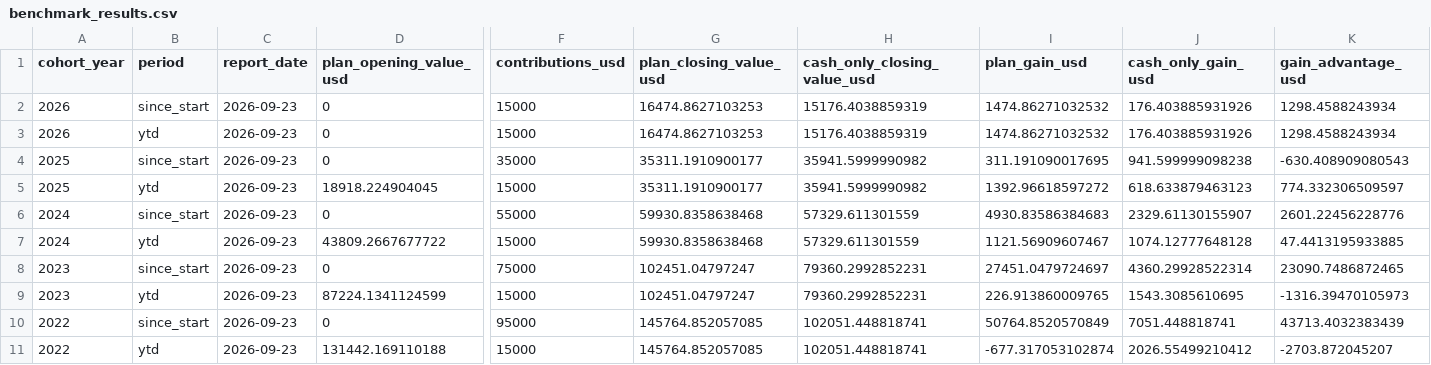
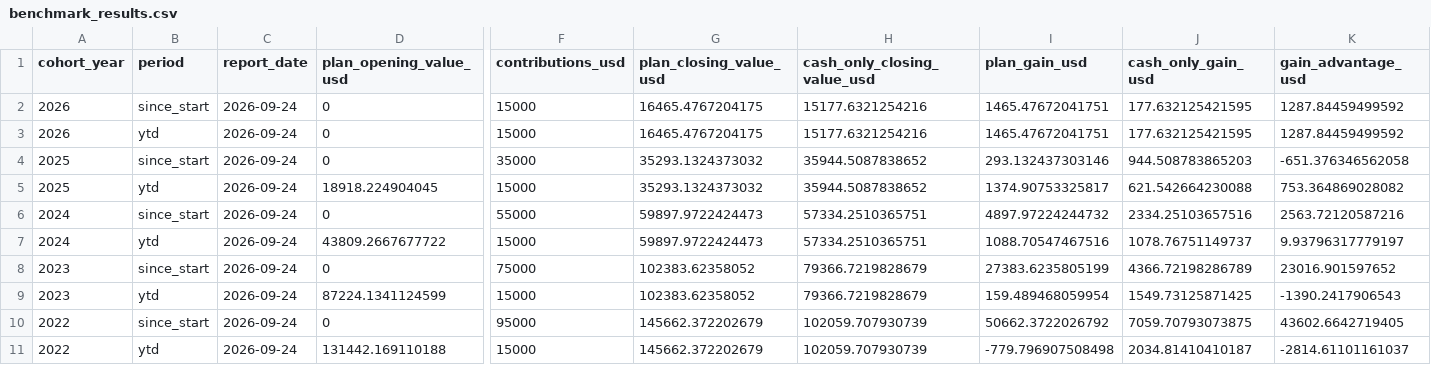
Before and after one commit to SecretSatoshis/Bitcoin-Investment-Strategy, a CSV file: outputs/savings/latest/benchmark_results.csv, drawn as a sheet; only a part is shown, gaps mark what is left out; the diff names each change by its address in the sheet, - before the commit and + after, or states it on an @@ line.

```diff
--- a/outputs/savings/latest/benchmark_results.csv
+++ b/outputs/savings/latest/benchmark_results.csv
-C2:C11 (report_date): 2026-09-23
+C2:C11 (report_date): 2026-09-24
-G2:G3 (plan_closing_value_usd): 16474.8627103253
+G2:G3 (plan_closing_value_usd): 16465.4767204175
-H2:H3 (cash_only_closing_value_usd): 15176.4038859319
+H2:H3 (cash_only_closing_value_usd): 15177.6321254216
-I2:I3 (plan_gain_usd): 1474.86271032532
+I2:I3 (plan_gain_usd): 1465.47672041751
-J2:J3 (cash_only_gain_usd): 176.403885931926
+J2:J3 (cash_only_gain_usd): 177.632125421595
-K2:K3 (gain_advantage_usd): 1298.4588243934
+K2:K3 (gain_advantage_usd): 1287.84459499592
-G4:G5 (plan_closing_value_usd): 35311.1910900177
+G4:G5 (plan_closing_value_usd): 35293.1324373032
-H4:H5 (cash_only_closing_value_usd): 35941.5999990982
+H4:H5 (cash_only_closing_value_usd): 35944.5087838652
-I4 (plan_gain_usd): 311.191090017695
+I4 (plan_gain_usd): 293.132437303146
-J4 (cash_only_gain_usd): 941.599999098238
+J4 (cash_only_gain_usd): 944.508783865203
-K4 (gain_advantage_usd): -630.408909080543
+K4 (gain_advantage_usd): -651.376346562058
-I5 (plan_gain_usd): 1392.96618597272
+I5 (plan_gain_usd): 1374.90753325817
-J5 (cash_only_gain_usd): 618.633879463123
+J5 (cash_only_gain_usd): 621.542664230088
-K5 (gain_advantage_usd): 774.332306509597
+K5 (gain_advantage_usd): 753.364869028082
-G6:G7 (plan_closing_value_usd): 59930.8358638468
+G6:G7 (plan_closing_value_usd): 59897.9722424473
-H6:H7 (cash_only_closing_value_usd): 57329.611301559
+H6:H7 (cash_only_closing_value_usd): 57334.2510365751
-I6 (plan_gain_usd): 4930.83586384683
+I6 (plan_gain_usd): 4897.97224244732
-J6 (cash_only_gain_usd): 2329.61130155907
+J6 (cash_only_gain_usd): 2334.25103657516
-K6 (gain_advantage_usd): 2601.22456228776
+K6 (gain_advantage_usd): 2563.72120587216
-I7 (plan_gain_usd): 1121.56909607467
+I7 (plan_gain_usd): 1088.70547467516
-J7 (cash_only_gain_usd): 1074.12777648128
+J7 (cash_only_gain_usd): 1078.76751149737
-K7 (gain_advantage_usd): 47.4413195933885
+K7 (gain_advantage_usd): 9.93796317779197
-G8:G9 (plan_closing_value_usd): 102451.04797247
+G8:G9 (plan_closing_value_usd): 102383.62358052
-H8:H9 (cash_only_closing_value_usd): 79360.2992852231
+H8:H9 (cash_only_closing_value_usd): 79366.7219828679
-I8 (plan_gain_usd): 27451.0479724697
+I8 (plan_gain_usd): 27383.6235805199
-J8 (cash_only_gain_usd): 4360.29928522314
+J8 (cash_only_gain_usd): 4366.72198286789
-K8 (gain_advantage_usd): 23090.7486872465
+K8 (gain_advantage_usd): 23016.901597652
-I9 (plan_gain_usd): 226.913860009765
+I9 (plan_gain_usd): 159.489468059954
-J9 (cash_only_gain_usd): 1543.3085610695
+J9 (cash_only_gain_usd): 1549.73125871425
-K9 (gain_advantage_usd): -1316.39470105973
+K9 (gain_advantage_usd): -1390.2417906543
-G10:G11 (plan_closing_value_usd): 145764.852057085
+G10:G11 (plan_closing_value_usd): 145662.372202679
-H10:H11 (cash_only_closing_value_usd): 102051.448818741
+H10:H11 (cash_only_closing_value_usd): 102059.707930739
-I10 (plan_gain_usd): 50764.8520570849
+I10 (plan_gain_usd): 50662.3722026792
-J10 (cash_only_gain_usd): 7051.448818741
+J10 (cash_only_gain_usd): 7059.70793073875
-K10 (gain_advantage_usd): 43713.4032383439
+K10 (gain_advantage_usd): 43602.6642719405
-I11 (plan_gain_usd): -677.317053102874
+I11 (plan_gain_usd): -779.796907508498
-J11 (cash_only_gain_usd): 2026.55499210412
+J11 (cash_only_gain_usd): 2034.81410410187
-K11 (gain_advantage_usd): -2703.872045207
+K11 (gain_advantage_usd): -2814.61101161037
```
Also changed, not shown: outputs/savings/latest/cohort_paths.csv, outputs/savings/latest/cohort_summary.csv, 12 other files.
